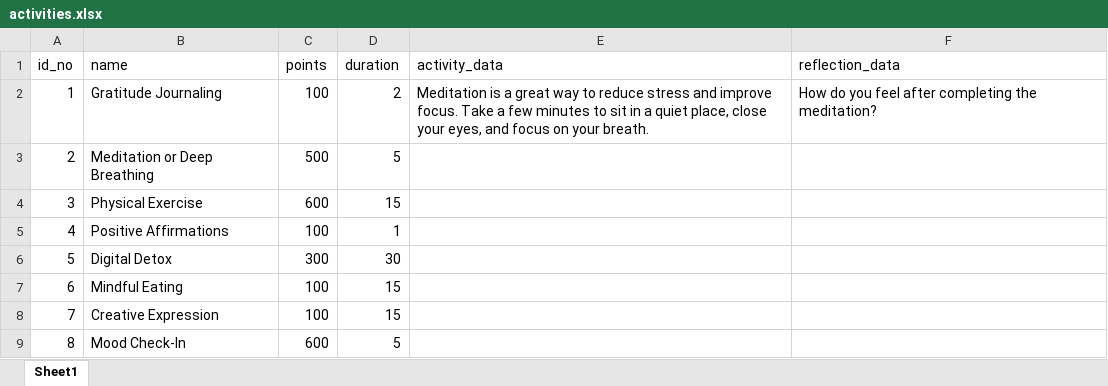
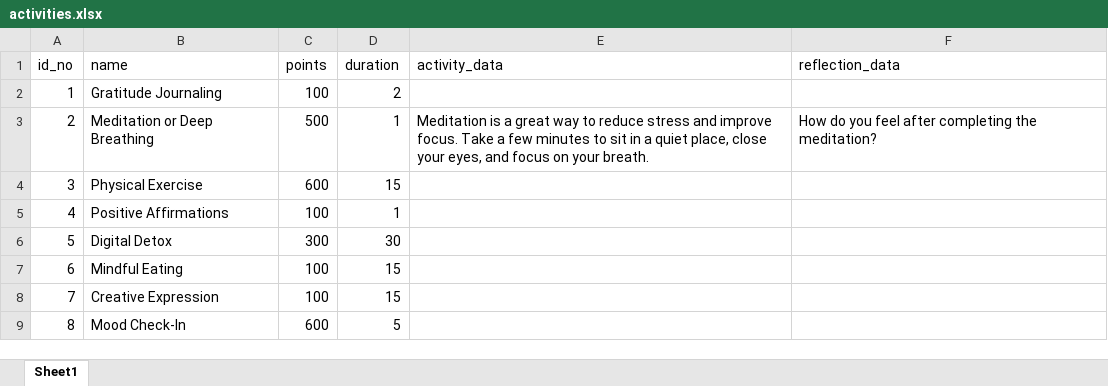
Before and after one commit to saumy-sh/MoodGPT, an Excel workbook: backend/static/database/activities.xlsx, sheet Sheet1, drawn as a sheet; values as stored, in another font and other column widths than the file's, no borders; the diff names each change by its address in the sheet, - before the commit and + after, or states it on an @@ line.

Commit message:
resolved activity redirecting problem

```diff
--- a/backend/static/database/activities.xlsx (sheet Sheet1)
+++ b/backend/static/database/activities.xlsx (sheet Sheet1)
-E2 (activity_data): Meditation is a great way to reduce stress and improve focus. Take a few minutes to sit in a quiet place, close your eyes, and focus on your breath.
+E2 (activity_data): (empty)
-F2 (reflection_data): How do you feel after completing the meditation?
+F2 (reflection_data): (empty)
-D3 (duration): 5
+D3 (duration): 1
-E3 (activity_data): (empty)
+E3 (activity_data): Meditation is a great way to reduce stress and improve focus. Take a few minutes to sit in a quiet place, close your eyes, and focus on your breath.
-F3 (reflection_data): (empty)
+F3 (reflection_data): How do you feel after completing the meditation?
```
Also changed, not shown: 10 other files.
